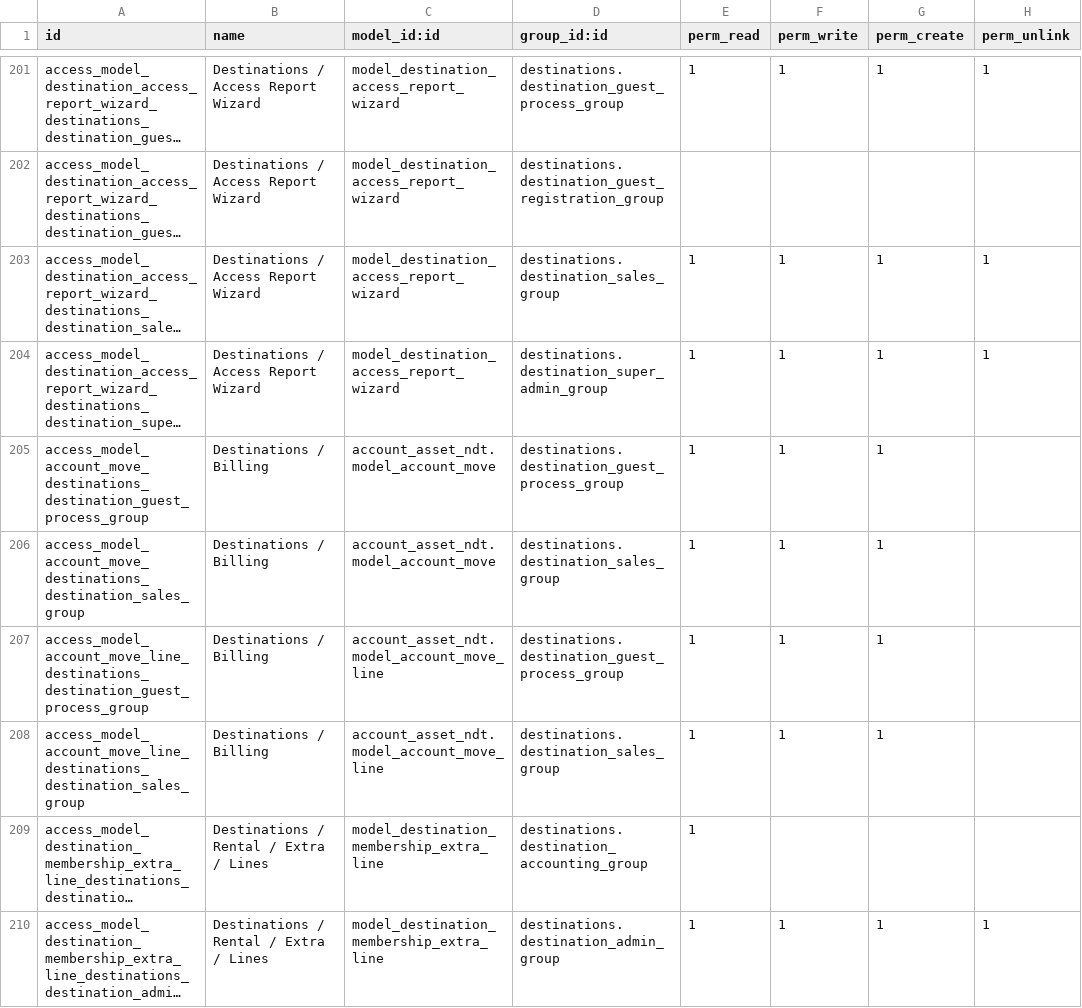
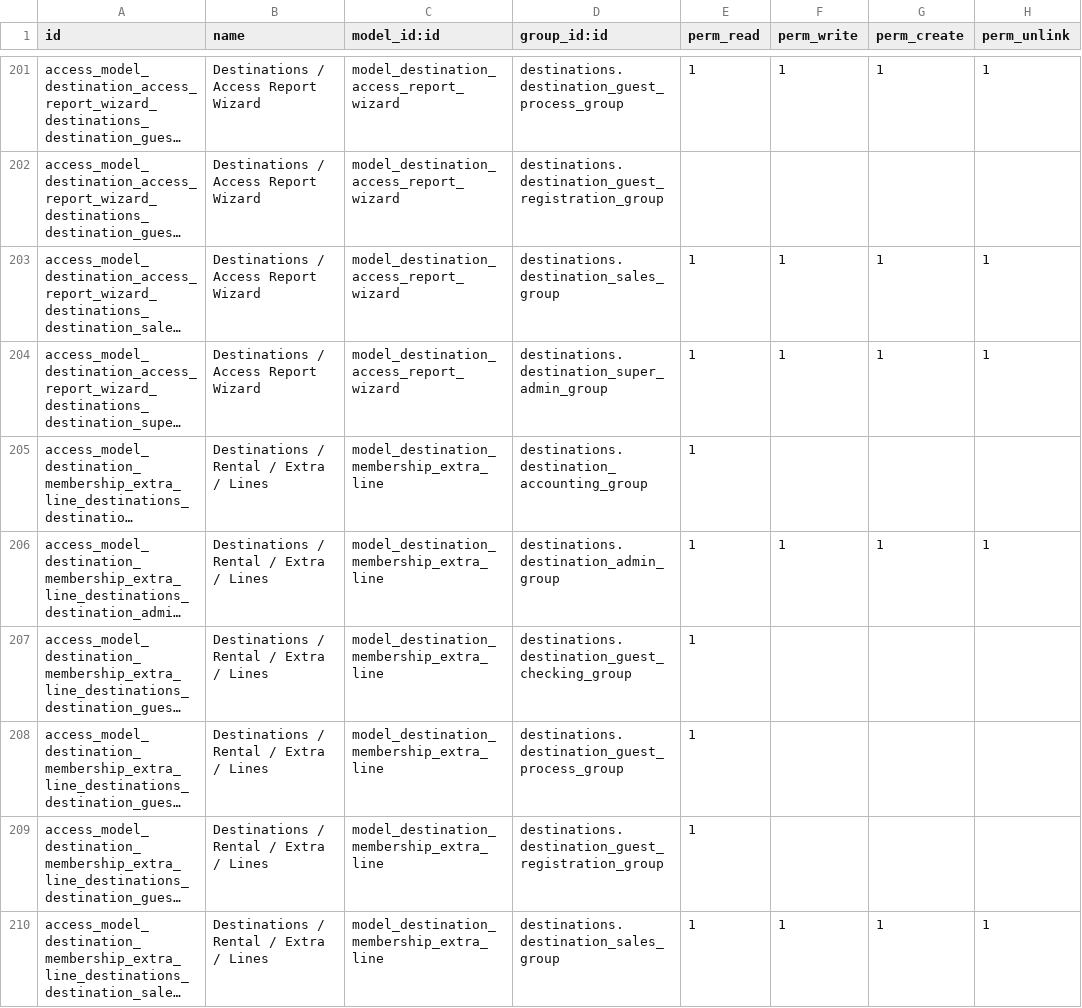
Before and after one commit to ofoqadmin/custom-addons, a CSV file: destinations/security/ir.model.access.csv, drawn as a sheet; only a part is shown, gaps mark what is left out; the shorter side is filled out with more unchanged rows; long unchanged cells end in …; the diff names each change by its address in the sheet, - before the commit and + after, or states it on an @@ line.

Commit message:
ndt

```diff
--- a/destinations/security/ir.model.access.csv
+++ b/destinations/security/ir.model.access.csv
-row 205: access_model_account_move_destinations_destination_guest_process_group | Destinations / Billing | account_asset_ndt.model_account_move | destinations.destination_guest_process_group | 1 | 1 | 1
-row 206: access_model_account_move_destinations_destination_sales_group | Destinations / Billing | account_asset_ndt.model_account_move | destinations.destination_sales_group | 1 | 1 | 1
-row 207: access_model_account_move_line_destinations_destination_guest_process_group | Destinations / Billing | account_asset_ndt.model_account_move_line | destinations.destination_guest_process_group | 1 | 1 | 1
-row 208: access_model_account_move_line_destinations_destination_sales_group | Destinations / Billing | account_asset_ndt.model_account_move_line | destinations.destination_sales_group | 1 | 1 | 1
```
